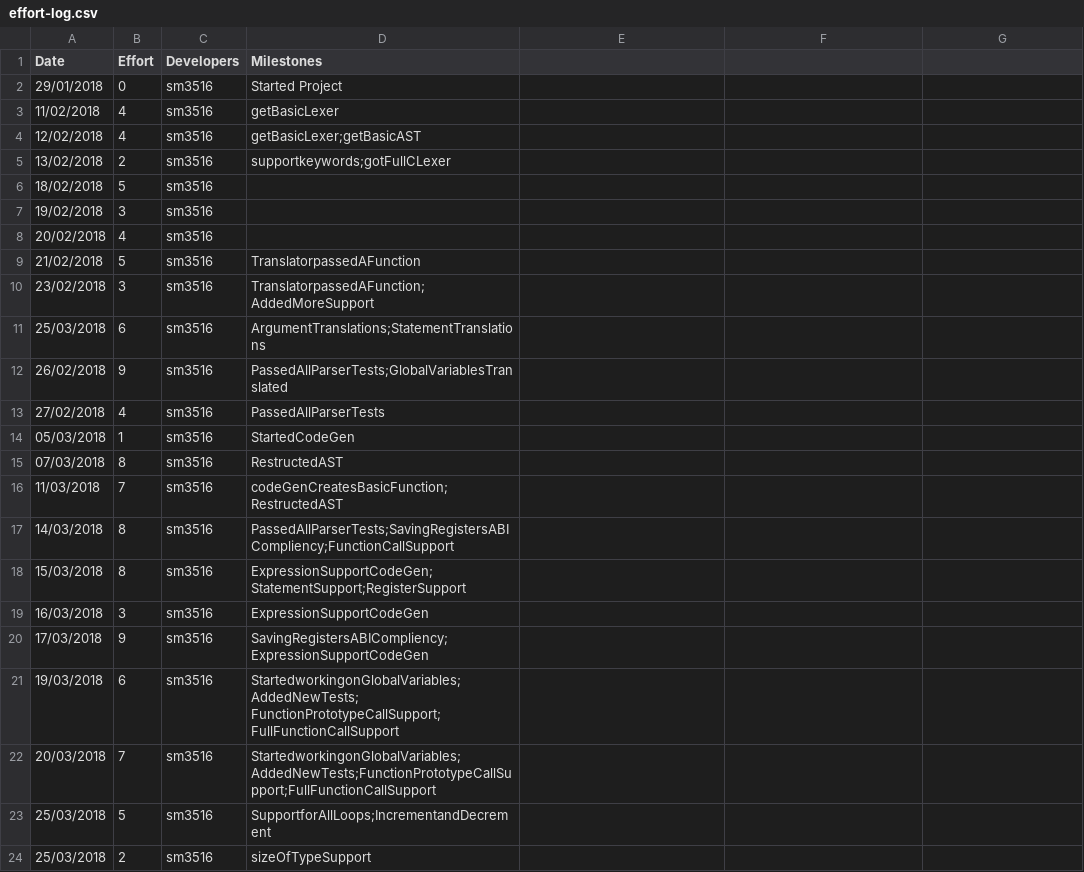
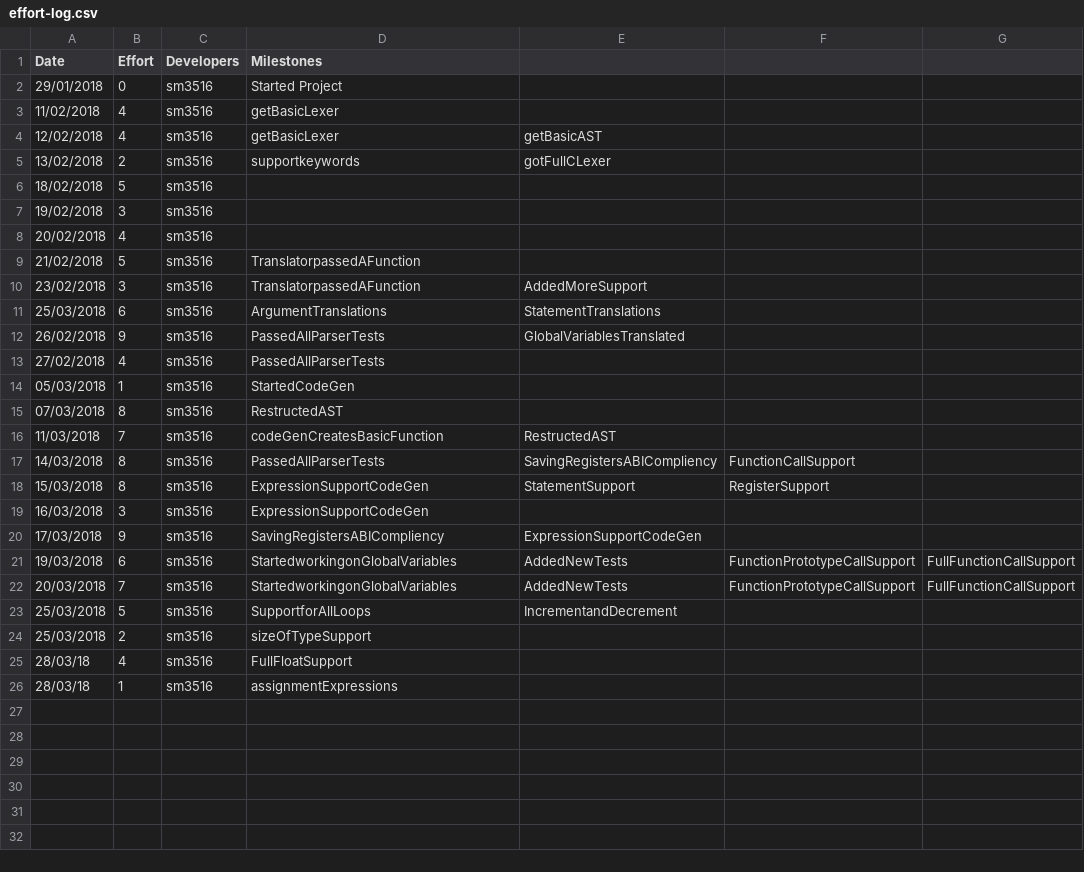
Before and after one commit to suleimanmashini/C90Compiler, a CSV file: management/effort-log.csv, drawn as a sheet; the diff names each change by its address in the sheet, - before the commit and + after, or states it on an @@ line.

Commit message:
updated managements

```diff
--- a/management/effort-log.csv
+++ b/management/effort-log.csv
-D4 (Milestones): getBasicLexer;getBasicAST
+D4 (Milestones): getBasicLexer
-E4: (empty)
+E4: getBasicAST
-D5 (Milestones): supportkeywords;gotFullCLexer
+D5 (Milestones): supportkeywords
-E5: (empty)
+E5: gotFullCLexer
-D10 (Milestones): TranslatorpassedAFunction;AddedMoreSupport
+D10 (Milestones): TranslatorpassedAFunction
-E10: (empty)
+E10: AddedMoreSupport
-D11 (Milestones): ArgumentTranslations;StatementTranslations
+D11 (Milestones): ArgumentTranslations
-E11: (empty)
+E11: StatementTranslations
-D12 (Milestones): PassedAllParserTests;GlobalVariablesTranslated
+D12 (Milestones): PassedAllParserTests
-E12: (empty)
+E12: GlobalVariablesTranslated
-D16 (Milestones): codeGenCreatesBasicFunction;RestructedAST
+D16 (Milestones): codeGenCreatesBasicFunction
-E16: (empty)
+E16: RestructedAST
-D17 (Milestones): PassedAllParserTests;SavingRegistersABICompliency;FunctionCallSupport
+D17 (Milestones): PassedAllParserTests
-E17: (empty)
+E17: SavingRegistersABICompliency
-F17: (empty)
+F17: FunctionCallSupport
-D18 (Milestones): ExpressionSupportCodeGen;StatementSupport;RegisterSupport
+D18 (Milestones): ExpressionSupportCodeGen
-E18: (empty)
+E18: StatementSupport
-F18: (empty)
+F18: RegisterSupport
-D20 (Milestones): SavingRegistersABICompliency;ExpressionSupportCodeGen
+D20 (Milestones): SavingRegistersABICompliency
-E20: (empty)
+E20: ExpressionSupportCodeGen
-D21 (Milestones): StartedworkingonGlobalVariables; AddedNewTests; FunctionPrototypeCallSupport; FullFunctionCallSupport
+D21 (Milestones): StartedworkingonGlobalVariables
-E21:E22: (empty)
+E21:E22: AddedNewTests
-F21:F22: (empty)
+F21:F22: FunctionPrototypeCallSupport
-G21:G22: (empty)
+G21:G22: FullFunctionCallSupport
-D22 (Milestones): StartedworkingonGlobalVariables;AddedNewTests;FunctionPrototypeCallSupport;FullFunctionCallSupport
+D22 (Milestones): StartedworkingonGlobalVariables
-D23 (Milestones): SupportforAllLoops;IncrementandDecrement
+D23 (Milestones): SupportforAllLoops
-E23: (empty)
+E23: IncrementandDecrement
+row 25: 28/03/18 | 4 | sm3516 | FullFloatSupport
+row 26: 28/03/18 | 1 | sm3516 | assignmentExpressions
```
Also changed, not shown: management/milestones.csv, 1 other file.
